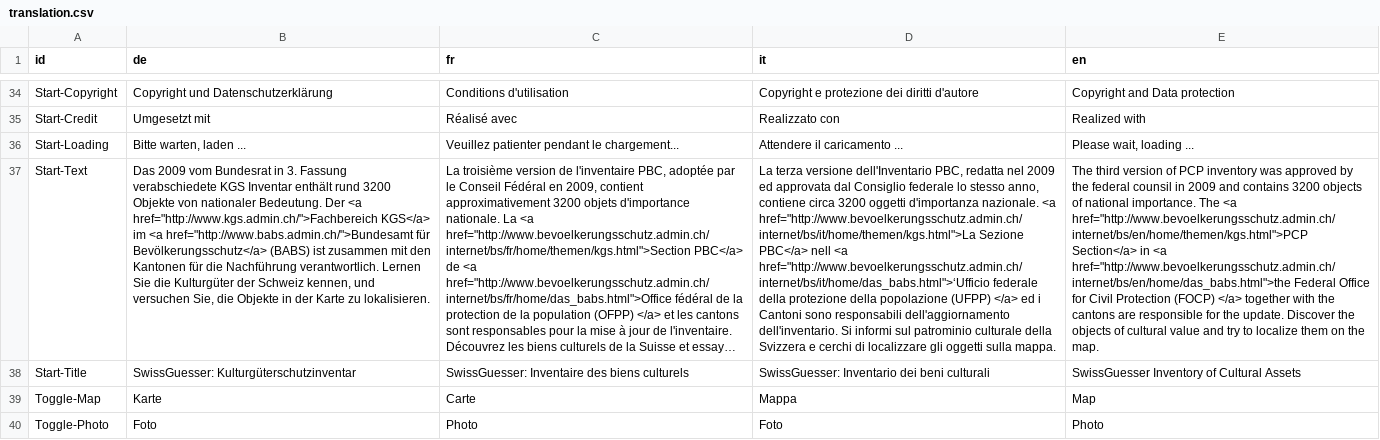
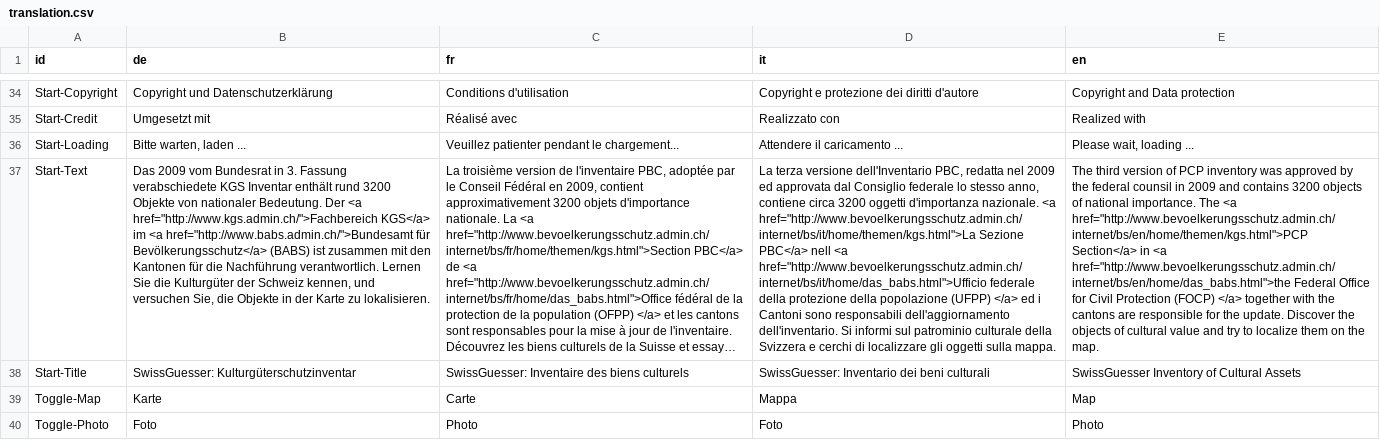
Before and after one commit to geoadmin/mf-swissguesser, a CSV file: swissguesser/static/storymap9/data/translation.csv, drawn as a sheet; only a part is shown, gaps mark what is left out; long unchanged cells end in …; the diff names each change by its address in the sheet, - before the commit and + after, or states it on an @@ line.

Commit message:
updating KGS data and translation

```diff
--- a/swissguesser/static/storymap9/data/translation.csv
+++ b/swissguesser/static/storymap9/data/translation.csv
-D37 (it): …nell <a href="http://www.bevoelkerungsschutz.admin.ch/internet/bs/it/home/das_babs.html">‘Ufficio federale della…
+D37 (it): …nell <a href="http://www.bevoelkerungsschutz.admin.ch/internet/bs/it/home/das_babs.html">Ufficio federale della…
```
Also changed, not shown: 4 other files.
